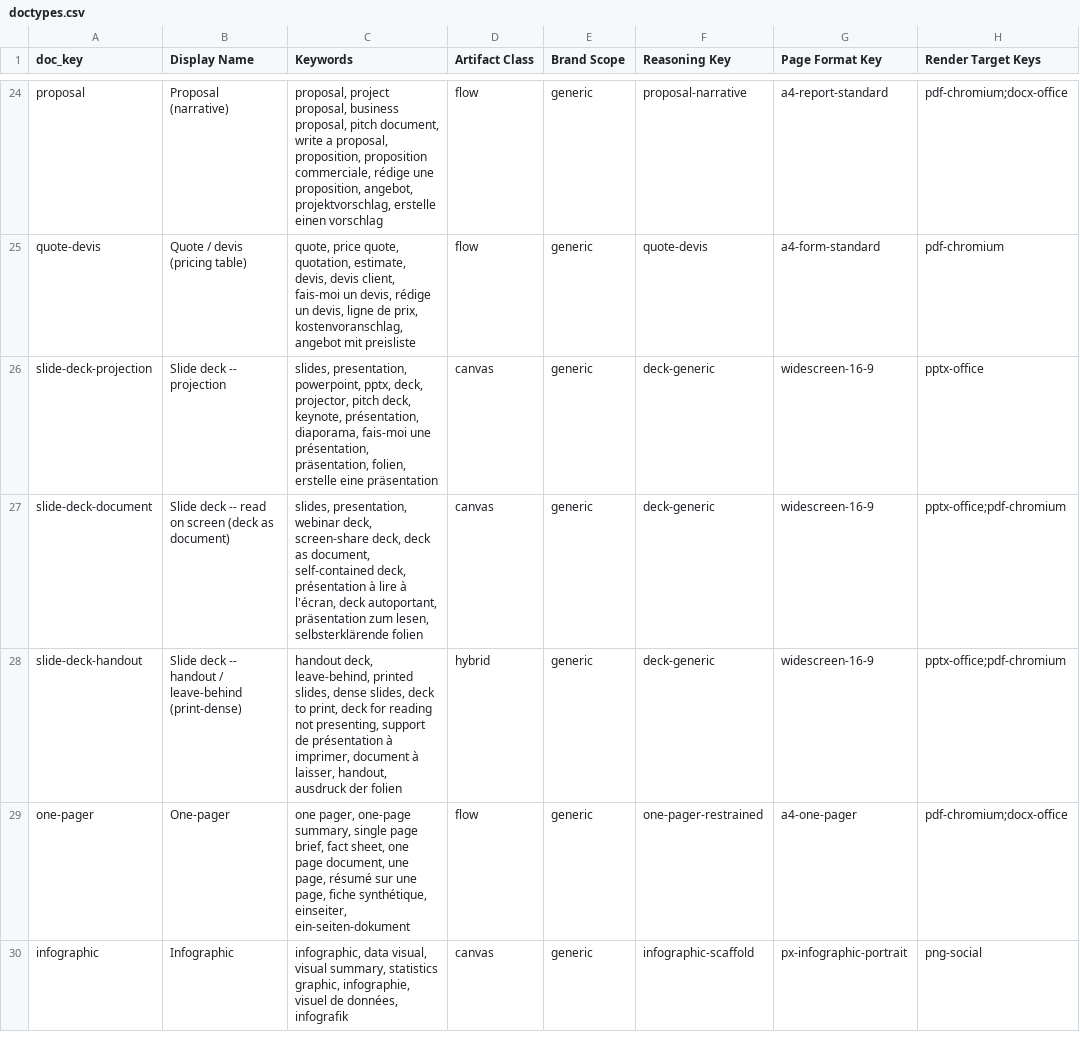
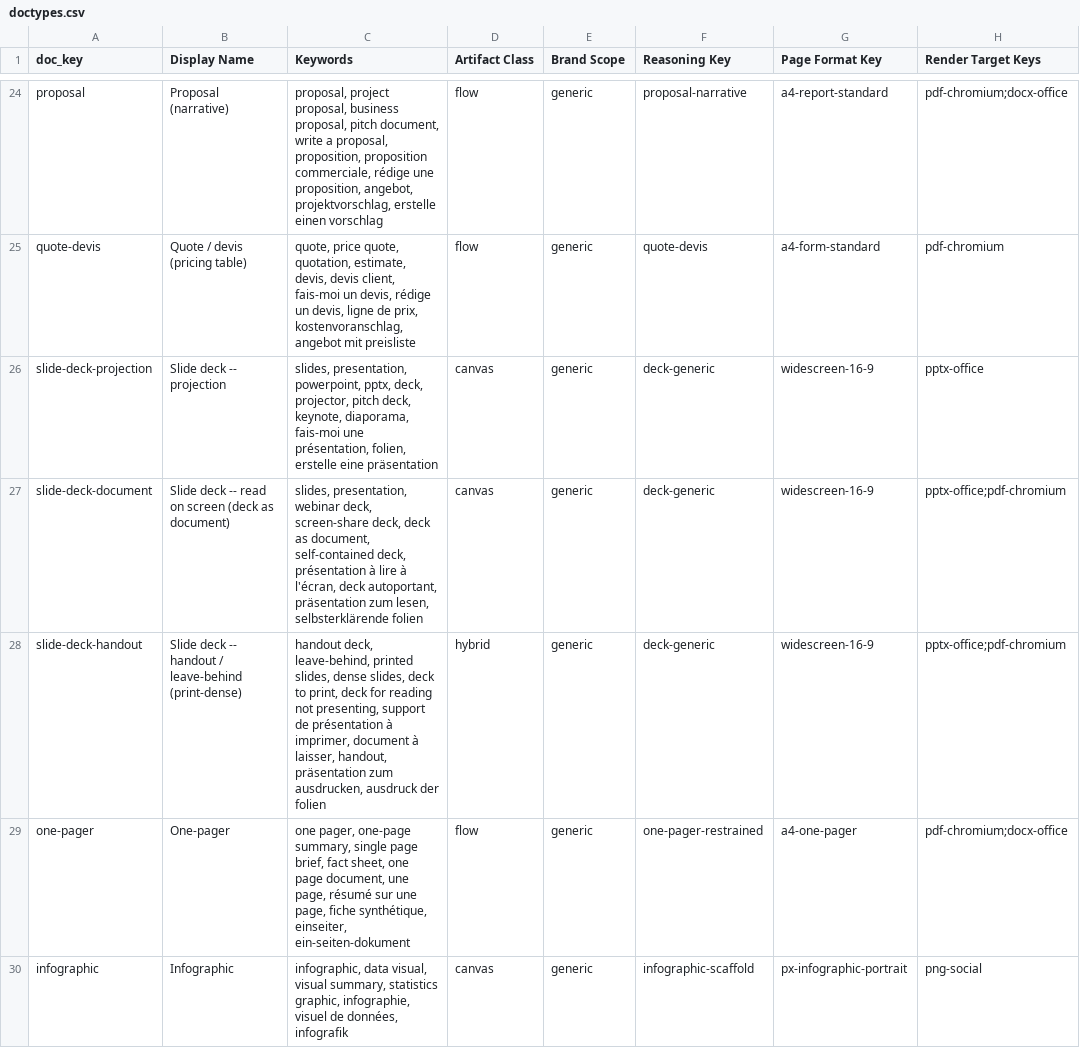
Before and after one commit to Magazem/Smart-design, a CSV file: skill/document-design-intelligence/data/base/doctypes.csv, drawn as a sheet; only a part is shown, gaps mark what is left out; the diff names each change by its address in the sheet, - before the commit and + after, or states it on an @@ line.

```diff
--- a/skill/document-design-intelligence/data/base/doctypes.csv
+++ b/skill/document-design-intelligence/data/base/doctypes.csv
-C26 (Keywords): …deck, keynote, présentation, diaporama, fais-moi une présentation, präsentation, folien, erstelle…
+C26 (Keywords): …deck, keynote, diaporama, fais-moi une présentation, folien, erstelle…
-C28 (Keywords): …laisser, handout, ausdruck der…
+C28 (Keywords): …laisser, handout, präsentation zum ausdrucken, ausdruck der…
```
Also changed, not shown: 3 other files.
